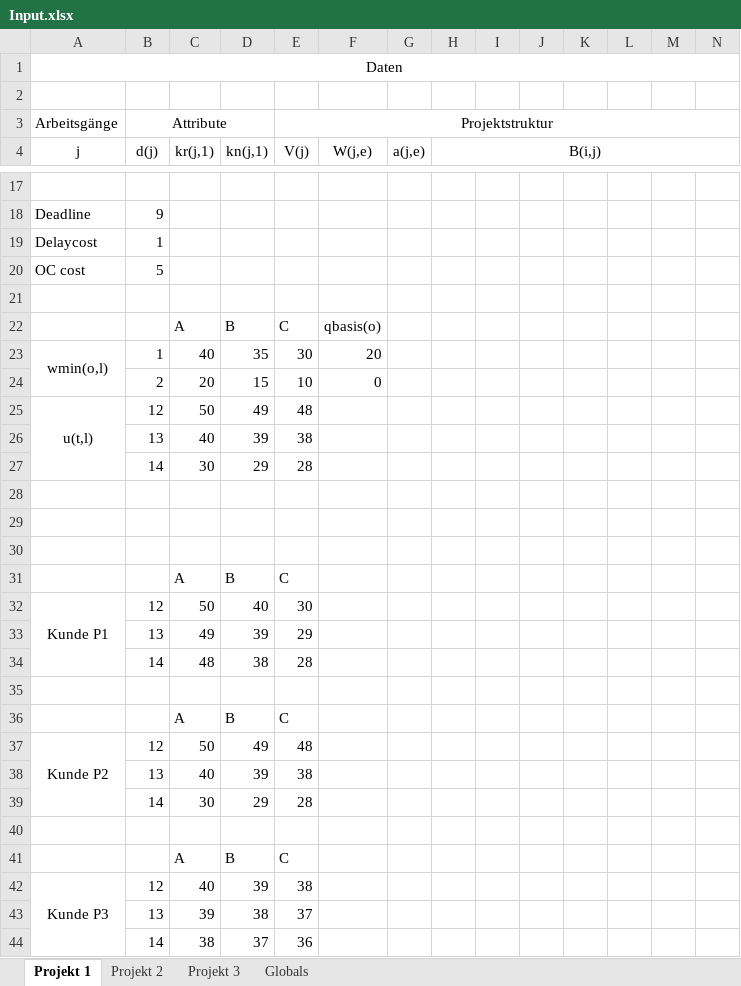
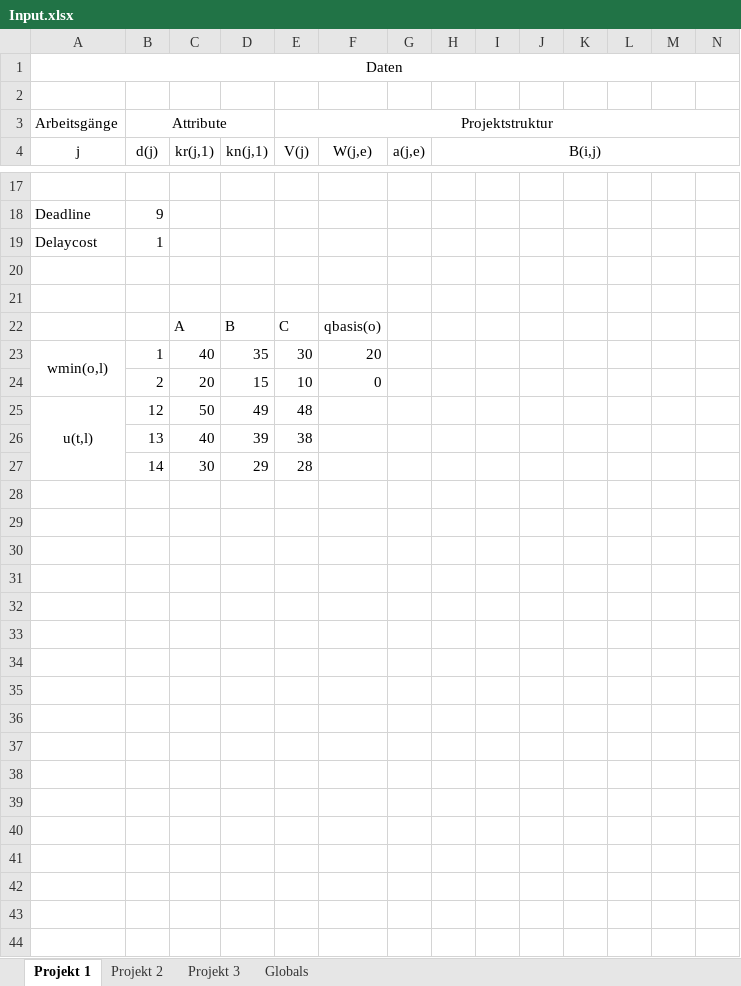
Before and after one commit to 0x17/MultiProjectDemo, an Excel workbook: Input.xlsx, sheet Projekt 1, drawn as a sheet; only a part is shown, gaps mark what is left out; values as stored, in another font and other column widths than the file's, no borders; conditional formats not drawn; rows hold the shown columns only; the diff names each change by its address in the sheet, - before the commit and + after, or states it on an @@ line.

```diff
--- a/Input.xlsx (sheet Projekt 1)
+++ b/Input.xlsx (sheet Projekt 1)
-row 20: OC cost | 5
+row 20: (empty)
-row 28: (empty)
-row 29: (empty)
-row 30: (empty)
-row 31:  |  | A | B | C
-row 32: Kunde P1 | 12 | 50 | 40 | 30
-row 33:  | 13 | 49 | 39 | 29
-row 34:  | 14 | 48 | 38 | 28
-row 35: (empty)
-row 36:  |  | A | B | C
-row 37: Kunde P2 | 12 | 50 | 49 | 48
-row 38:  | 13 | 40 | 39 | 38
-row 39:  | 14 | 30 | 29 | 28
-row 40: (empty)
-row 41:  |  | A | B | C
-row 42: Kunde P3 | 12 | 40 | 39 | 38
-row 43:  | 13 | 39 | 38 | 37
-row 44:  | 14 | 38 | 37 | 36
```
Also changed, not shown: sheet Globals, sheet Projekt 3, sheet Projekt 2, 5 other files.
